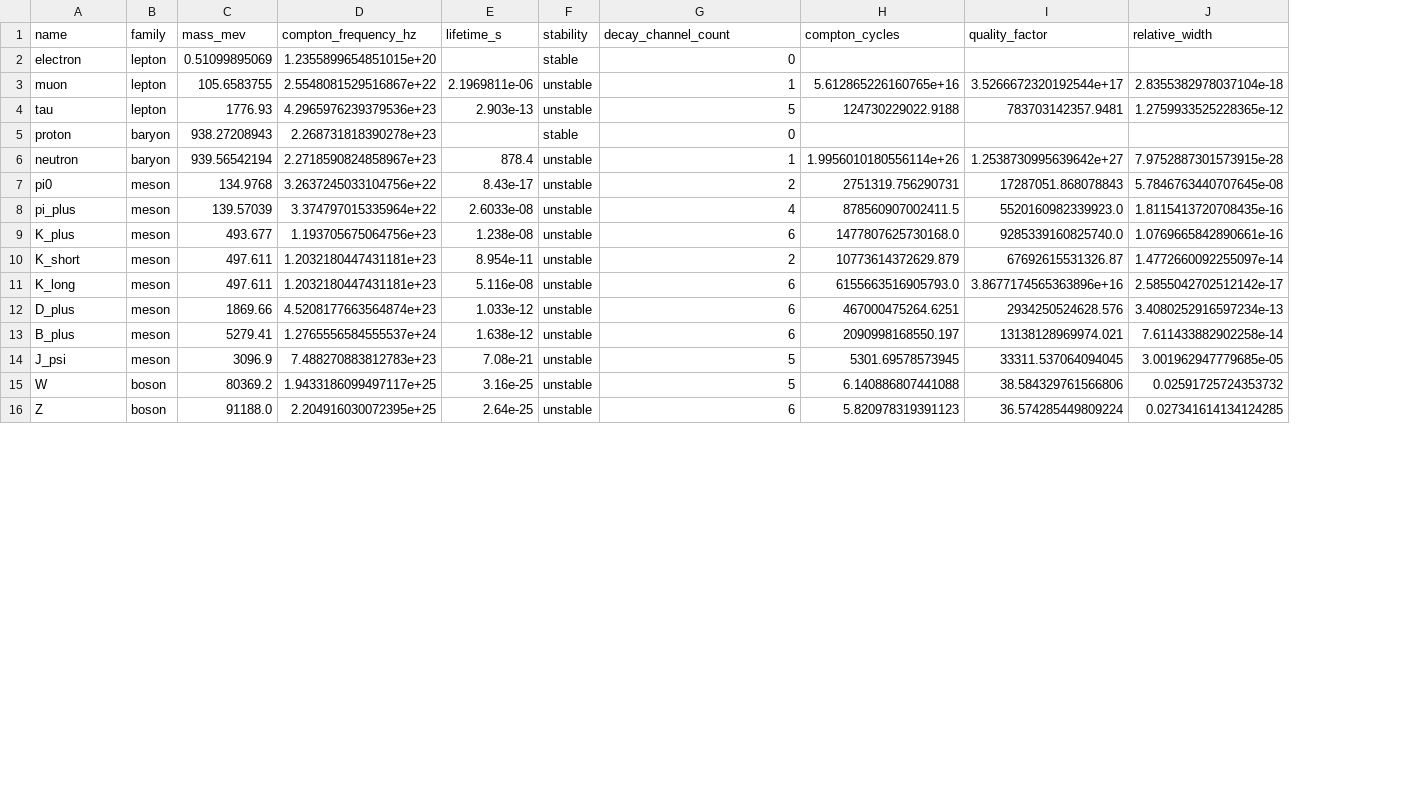
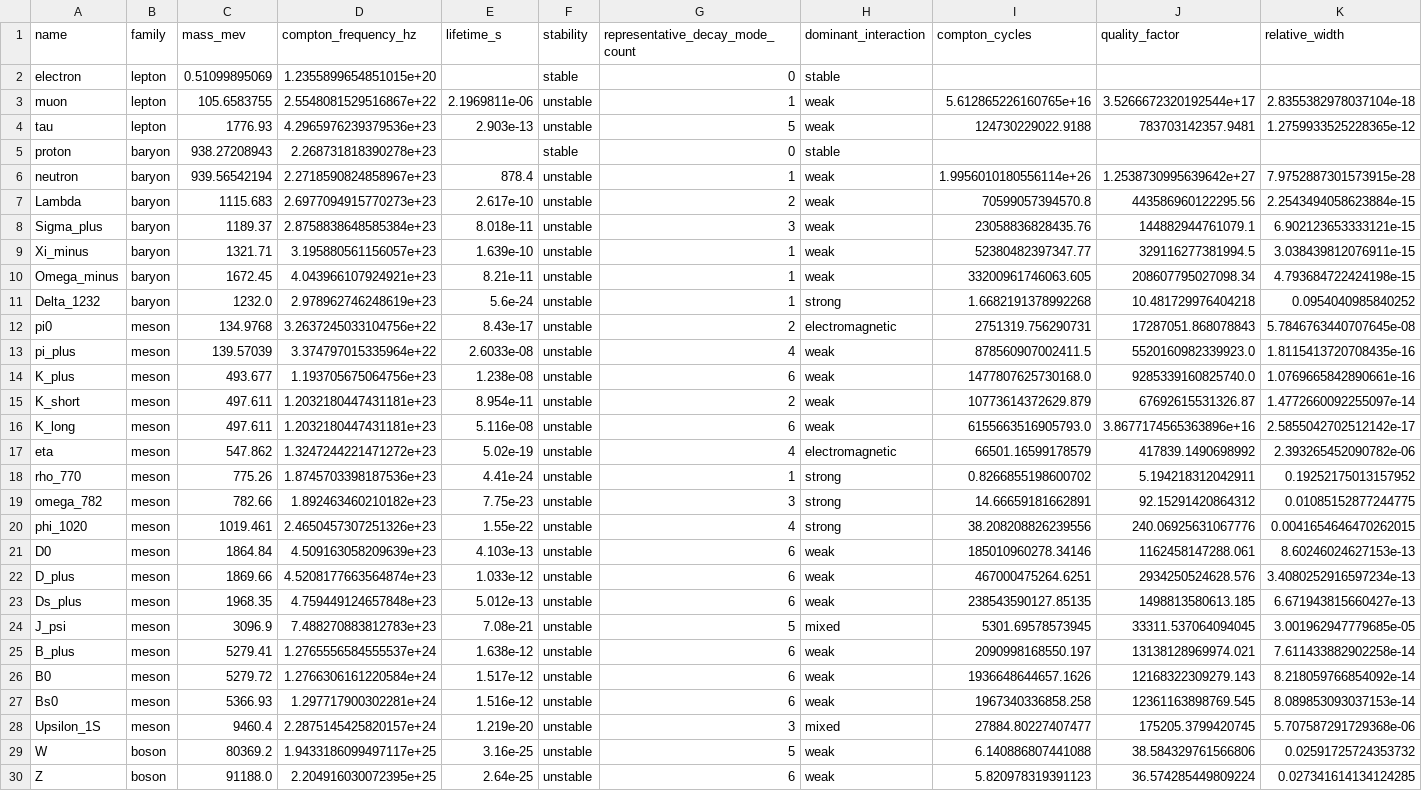
Before and after one commit to TaoKais/Atlas-of-Persistence, a CSV file: output/particles_analysis.csv, drawn as a sheet; only a part is shown; the diff names each change by its address in the sheet, - before the commit and + after, or states it on an @@ line.

```diff
--- a/output/particles_analysis.csv
+++ b/output/particles_analysis.csv
+column H (dominant_interaction), rows 2-6: stable | weak | weak | stable | weak; rows 12-16: electromagnetic | weak | weak | weak | weak; row 22: weak; row 25: weak; rows 29-30: weak | weak
-G1: decay_channel_count
+G1: representative_decay_mode_count
+row 7: Lambda | baryon | 1115.683 | 2.6977094915770273e+23 | 2.617e-10 | unstable | 2 | weak | 70599057394570.8 | 443586960122295.56 | 2.2543494058623884e-15
+row 8: Sigma_plus | baryon | 1189.37 | 2.8758838648585384e+23 | 8.018e-11 | unstable | 3 | weak | 23058836828435.76 | 144882944761079.1 | 6.902123653333121e-15
+row 9: Xi_minus | baryon | 1321.71 | 3.195880561156057e+23 | 1.639e-10 | unstable | 1 | weak | 52380482397347.77 | 329116277381994.5 | 3.038439812076911e-15
+row 10: Omega_minus | baryon | 1672.45 | 4.043966107924921e+23 | 8.21e-11 | unstable | 1 | weak | 33200961746063.605 | 208607795027098.34 | 4.793684722424198e-15
+row 11: Delta_1232 | baryon | 1232.0 | 2.978962746248619e+23 | 5.6e-24 | unstable | 1 | strong | 1.6682191378992268 | 10.481729976404218 | 0.0954040985840252
+row 17: eta | meson | 547.862 | 1.3247244221471272e+23 | 5.02e-19 | unstable | 4 | electromagnetic | 66501.16599178579 | 417839.1490698992 | 2.393265452090782e-06
+row 18: rho_770 | meson | 775.26 | 1.8745703398187536e+23 | 4.41e-24 | unstable | 1 | strong | 0.8266855198600702 | 5.194218312042911 | 0.19252175013157952
+row 19: omega_782 | meson | 782.66 | 1.892463460210182e+23 | 7.75e-23 | unstable | 3 | strong | 14.66659181662891 | 92.15291420864312 | 0.01085152877244775
+row 20: phi_1020 | meson | 1019.461 | 2.4650457307251326e+23 | 1.55e-22 | unstable | 4 | strong | 38.208208826239556 | 240.06925631067776 | 0.0041654646470262015
+row 21: D0 | meson | 1864.84 | 4.509163058209639e+23 | 4.103e-13 | unstable | 6 | weak | 185010960278.34146 | 1162458147288.061 | 8.60246024627153e-13
+row 23: Ds_plus | meson | 1968.35 | 4.759449124657848e+23 | 5.012e-13 | unstable | 6 | weak | 238543590127.85135 | 1498813580613.185 | 6.671943815660427e-13
@@ row 14 moved to row 24: J_psi @@
+row 26: B0 | meson | 5279.72 | 1.2766306161220584e+24 | 1.517e-12 | unstable | 6 | weak | 1936648644657.1626 | 12168322309279.143 | 8.218059766854092e-14
+row 27: Bs0 | meson | 5366.93 | 1.297717900302281e+24 | 1.516e-12 | unstable | 6 | weak | 1967340336858.258 | 12361163898769.545 | 8.089853093037153e-14
+row 28: Upsilon_1S | meson | 9460.4 | 2.2875145425820157e+24 | 1.219e-20 | unstable | 3 | mixed | 27884.80227407477 | 175205.3799420745 | 5.707587291729368e-06
```
Also changed, not shown: data/particles.csv, output/frequency_gaps.csv, 7 other files.
